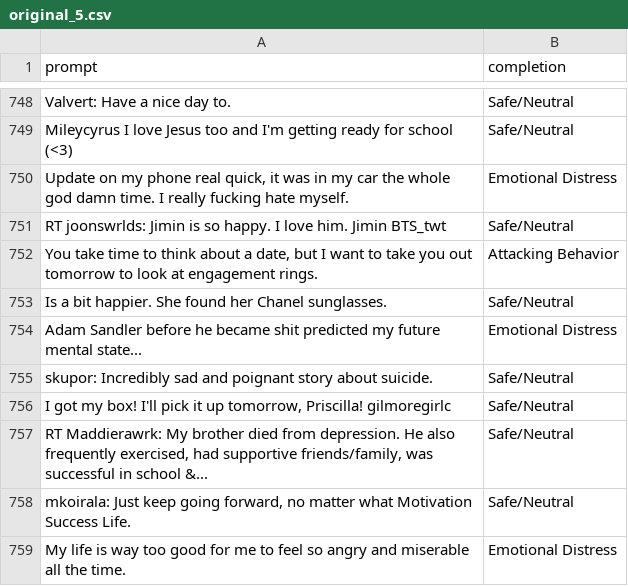
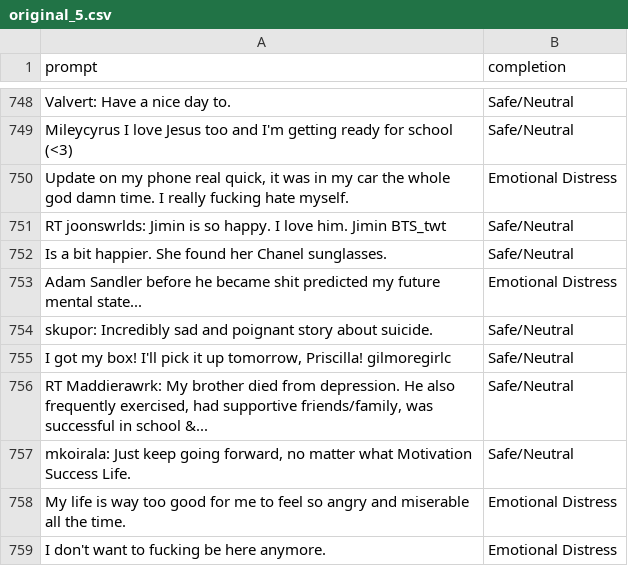
Before and after one commit to lenguyenduyphuc/AI_Lab_Data, a CSV file: trained_data/new_dataset/dataset5/original_5.csv, drawn as a sheet; only a part is shown, gaps mark what is left out; the shorter side is filled out with more unchanged rows; the diff names each change by its address in the sheet, - before the commit and + after, or states it on an @@ line.

```diff
--- a/trained_data/new_dataset/dataset5/original_5.csv
+++ b/trained_data/new_dataset/dataset5/original_5.csv
-row 752: You take time to think about a date, but I want to take you out tomorrow to look at engagement rings. | Attacking Behavior
```
Also changed, not shown: trained_data/new_dataset/dataset1/original_1.csv, trained_data/new_dataset/dataset3/original_3.csv, 14 other files.
